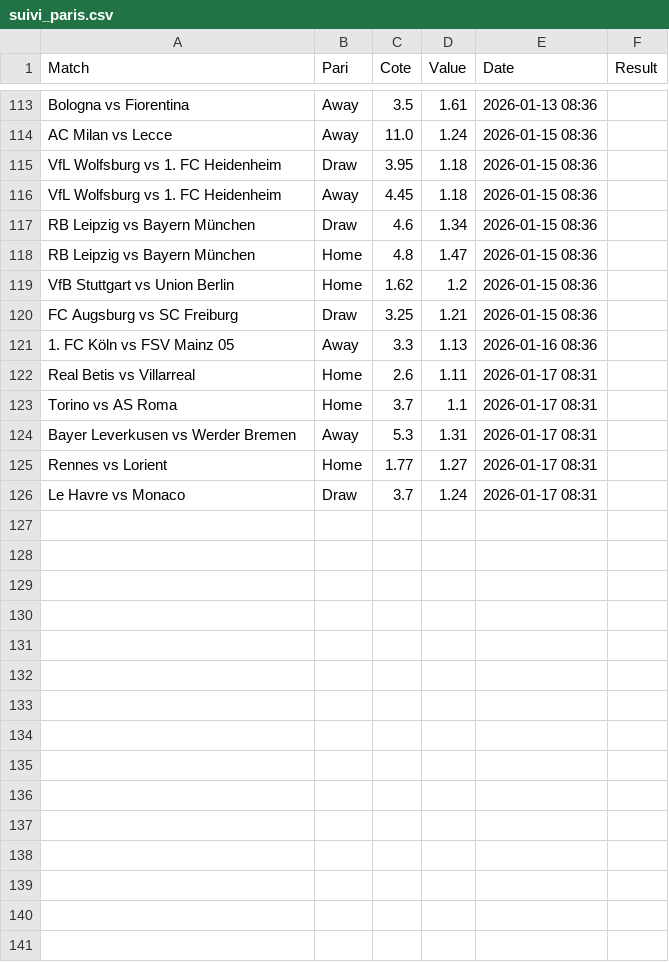
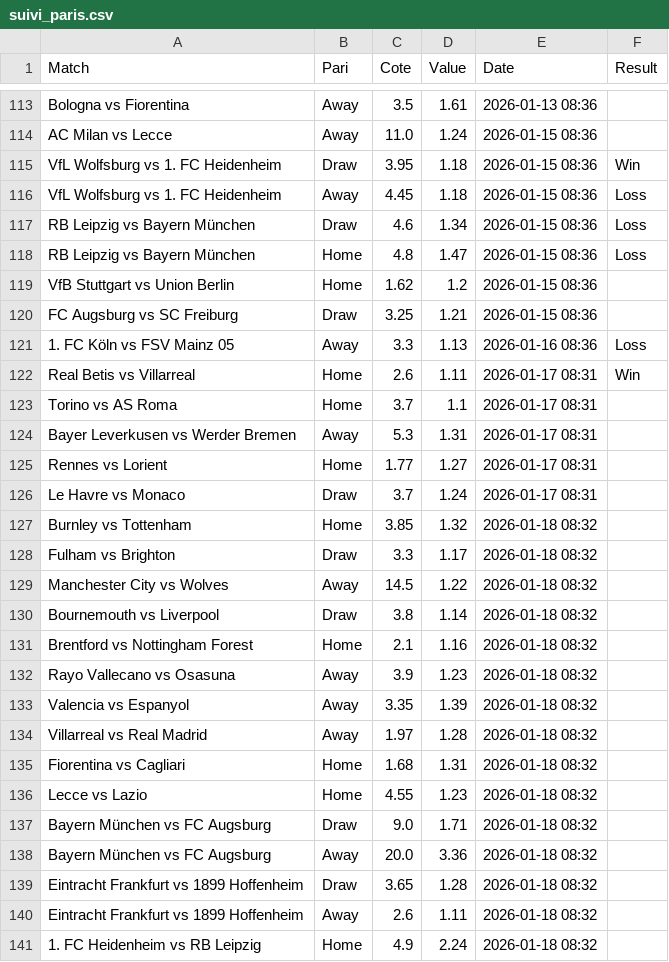
Before and after one commit to Matttgic/Euria, a CSV file: suivi_paris.csv, drawn as a sheet; only a part is shown, gaps mark what is left out; the diff covers the shown part only.

```diff
--- a/suivi_paris.csv
+++ b/suivi_paris.csv
@@ -114,10 +114,10 @@ Bologna vs Fiorentina,Away,3.5,1.61,2026-01-13 08:36,
 AC Milan vs Lecce,Away,11.0,1.24,2026-01-15 08:36,
-VfL Wolfsburg vs 1. FC Heidenheim,Draw,3.95,1.18,2026-01-15 08:36,
-VfL Wolfsburg vs 1. FC Heidenheim,Away,4.45,1.18,2026-01-15 08:36,
-RB Leipzig vs Bayern München,Draw,4.6,1.34,2026-01-15 08:36,
-RB Leipzig vs Bayern München,Home,4.8,1.47,2026-01-15 08:36,
+VfL Wolfsburg vs 1. FC Heidenheim,Draw,3.95,1.18,2026-01-15 08:36,Win
+VfL Wolfsburg vs 1. FC Heidenheim,Away,4.45,1.18,2026-01-15 08:36,Loss
+RB Leipzig vs Bayern München,Draw,4.6,1.34,2026-01-15 08:36,Loss
+RB Leipzig vs Bayern München,Home,4.8,1.47,2026-01-15 08:36,Loss
 VfB Stuttgart vs Union Berlin,Home,1.62,1.2,2026-01-15 08:36,
 FC Augsburg vs SC Freiburg,Draw,3.25,1.21,2026-01-15 08:36,
-1. FC Köln vs FSV Mainz 05,Away,3.3,1.13,2026-01-16 08:36,
-Real Betis vs Villarreal,Home,2.6,1.11,2026-01-17 08:31,
+1. FC Köln vs FSV Mainz 05,Away,3.3,1.13,2026-01-16 08:36,Loss
+Real Betis vs Villarreal,Home,2.6,1.11,2026-01-17 08:31,Win
 Torino vs AS Roma,Home,3.7,1.1,2026-01-17 08:31,
@@ -126 +126,16 @@ Rennes vs Lorient,Home,1.77,1.27,2026-01-17 08:31,
 Le Havre vs Monaco,Draw,3.7,1.24,2026-01-17 08:31,
+Burnley vs Tottenham,Home,3.85,1.32,2026-01-18 08:32,
+Fulham vs Brighton,Draw,3.3,1.17,2026-01-18 08:32,
+Manchester City vs Wolves,Away,14.5,1.22,2026-01-18 08:32,
+Bournemouth vs Liverpool,Draw,3.8,1.14,2026-01-18 08:32,
+Brentford vs Nottingham Forest,Home,2.1,1.16,2026-01-18 08:32,
+Rayo Vallecano vs Osasuna,Away,3.9,1.23,2026-01-18 08:32,
+Valencia vs Espanyol,Away,3.35,1.39,2026-01-18 08:32,
+Villarreal vs Real Madrid,Away,1.97,1.28,2026-01-18 08:32,
+Fiorentina vs Cagliari,Home,1.68,1.31,2026-01-18 08:32,
+Lecce vs Lazio,Home,4.55,1.23,2026-01-18 08:32,
+Bayern München vs FC Augsburg,Draw,9.0,1.71,2026-01-18 08:32,
+Bayern München vs FC Augsburg,Away,20.0,3.36,2026-01-18 08:32,
+Eintracht Frankfurt vs 1899 Hoffenheim,Draw,3.65,1.28,2026-01-18 08:32,
+Eintracht Frankfurt vs 1899 Hoffenheim,Away,2.6,1.11,2026-01-18 08:32,
+1. FC Heidenheim vs RB Leipzig,Home,4.9,2.24,2026-01-18 08:32,
```
Also changed, not shown: 5 added rows and 18 edited cells elsewhere in this file.
